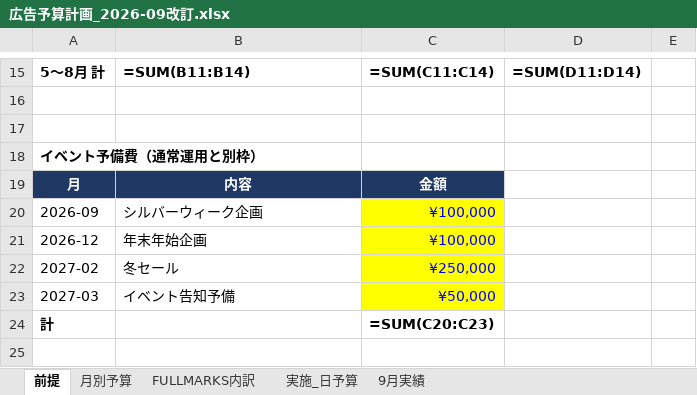
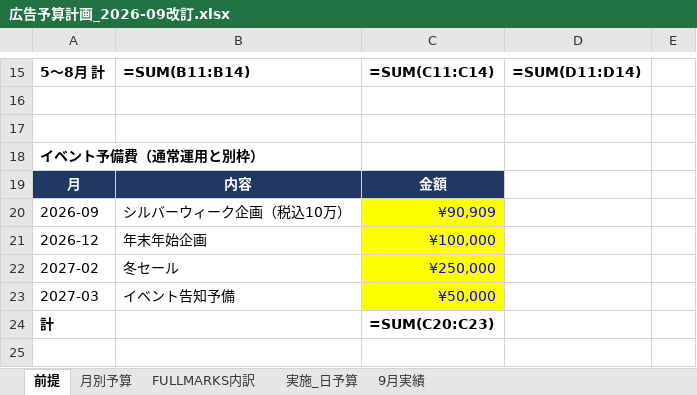
Before and after one commit to fullmarkswaka-art/-, an Excel workbook: reports/広告予算計画_2026-09改訂.xlsx, sheet 前提, drawn as a sheet; only a part is shown, gaps mark what is left out; values as stored, in another font and other column widths than the file's, no borders; formulas without a stored value are shown as written; the diff names each change by its address in the sheet, - before the commit and + after, or states it on an @@ line.

```diff
--- a/reports/広告予算計画_2026-09改訂.xlsx (sheet 前提)
+++ b/reports/広告予算計画_2026-09改訂.xlsx (sheet 前提)
-B20: シルバーウィーク企画
+B20: シルバーウィーク企画（税込10万）
-C20: ¥100,000
+C20: ¥90,909
```
Also changed, not shown: reports/売上目標_再設定_2026-09.xlsx, 5 other files.
